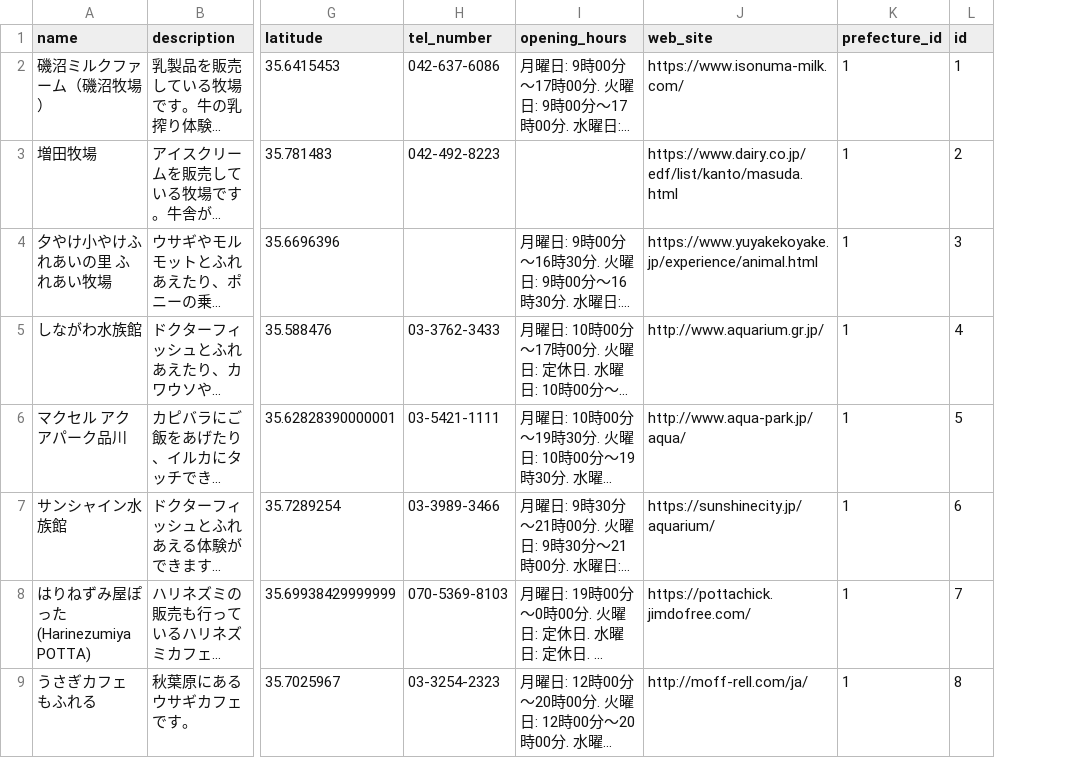
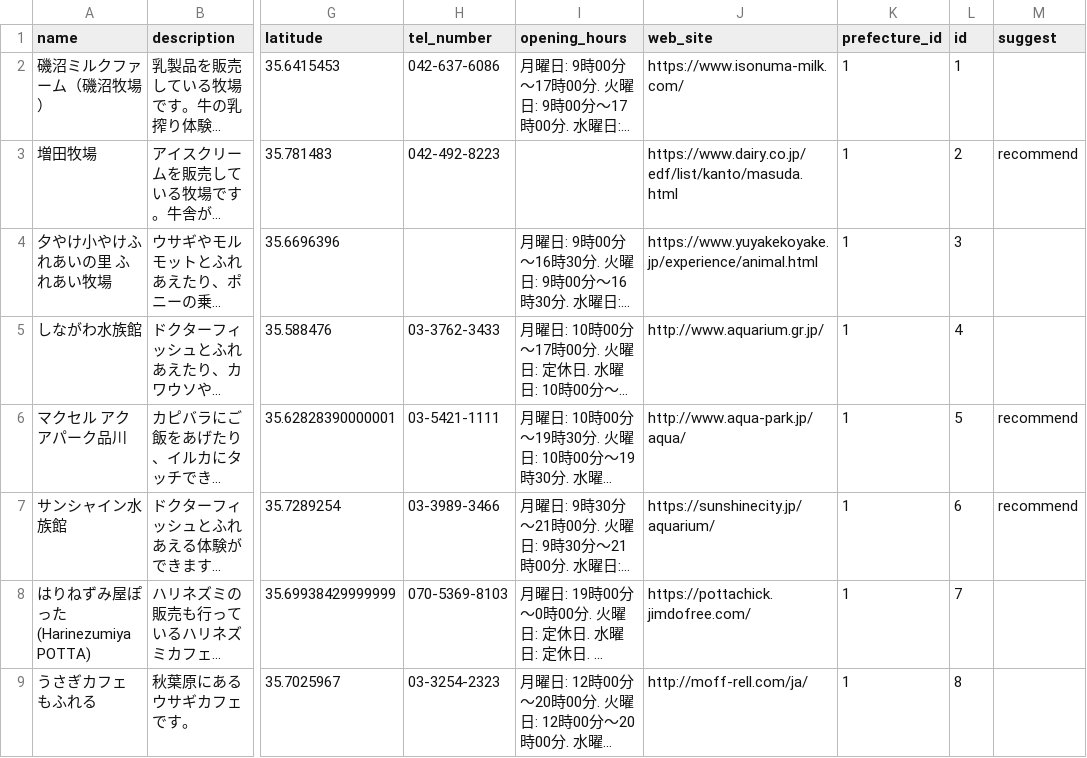
Before and after one commit to kazuki1025okumura/fluff_navi, a CSV file: lib/csv/tokyo.csv, drawn as a sheet; only a part is shown, gaps mark what is left out; long unchanged cells end in …; the diff names each change by its address in the sheet, - before the commit and + after, or states it on an @@ line.

```diff
--- a/lib/csv/tokyo.csv
+++ b/lib/csv/tokyo.csv
+column M (suggest), rows 3-7: recommend |  |  | recommend | recommend
```
Also changed, not shown: lib/csv/kanagawa.csv, 1 other file.
